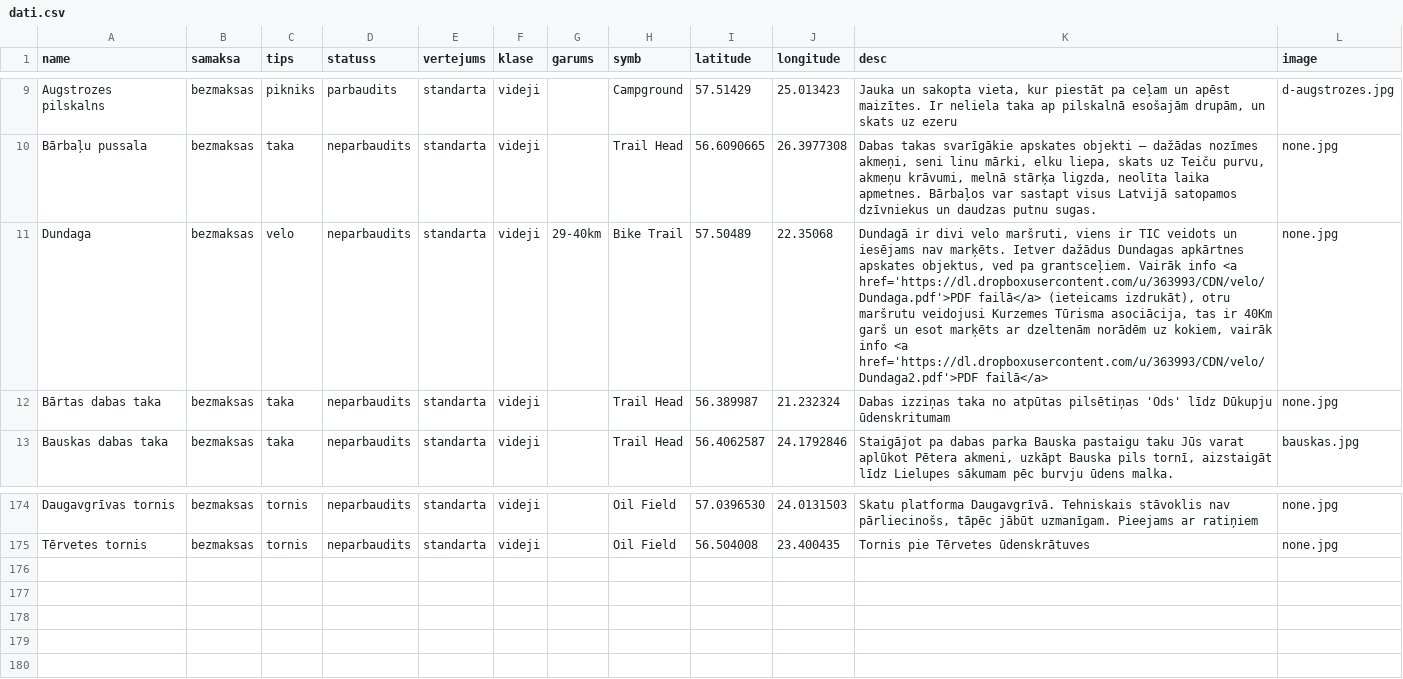
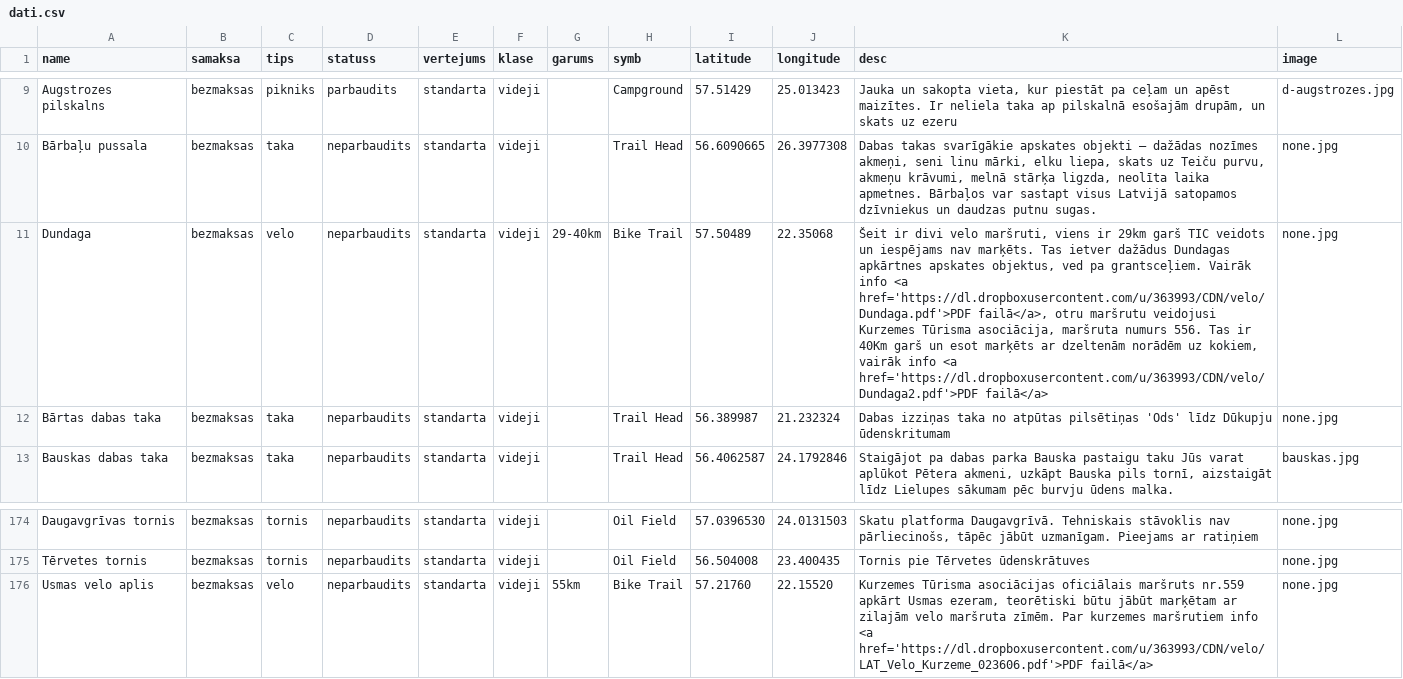
Before and after one commit to trakais/trakais.github.io, a CSV file: dati.csv, drawn as a sheet; only a part is shown, gaps mark what is left out; the diff names each change by its address in the sheet, - before the commit and + after, or states it on an @@ line.

Commit message:
added usma velo

```diff
--- a/dati.csv
+++ b/dati.csv
-K11 (desc): Dundagā ir divi velo maršruti, viens ir TIC veidots un iesējams nav marķēts. Ietver dažādus Dundagas apkārtnes apskates objektus, ved pa grantsceļiem. Vairāk info <a href='https://dl.dropboxusercontent.com/u/363993/CDN/velo/Dundaga.pdf'>PDF failā</a> (ieteicams izdrukāt), otru maršrutu veidojusi Kurzemes Tūrisma asociācija, tas ir 40Km…
+K11 (desc): Šeit ir divi velo maršruti, viens ir 29km garš TIC veidots un iespējams nav marķēts. Tas ietver dažādus Dundagas apkārtnes apskates objektus, ved pa grantsceļiem. Vairāk info <a href='https://dl.dropboxusercontent.com/u/363993/CDN/velo/Dundaga.pdf'>PDF failā</a>, otru maršrutu veidojusi Kurzemes Tūrisma asociācija, maršruta numurs 556. Tas ir 40Km…
+row 176: Usmas velo aplis | bezmaksas | velo | neparbaudits | standarta | videji | 55km | Bike Trail | 57.21760 | 22.15520 | Kurzemes Tūrisma asociācijas oficiālais maršruts nr.559 apkārt Usmas ezeram, teorētiski būtu jābūt marķētam ar zilajām velo maršruta zīmēm. Par kurzemes maršrutiem info <a href='https://dl.dropboxusercontent.com/u/363993/CDN/velo/LAT_Velo_Kurzeme_023606.pdf'>PDF failā</a> | none.jpg
```
